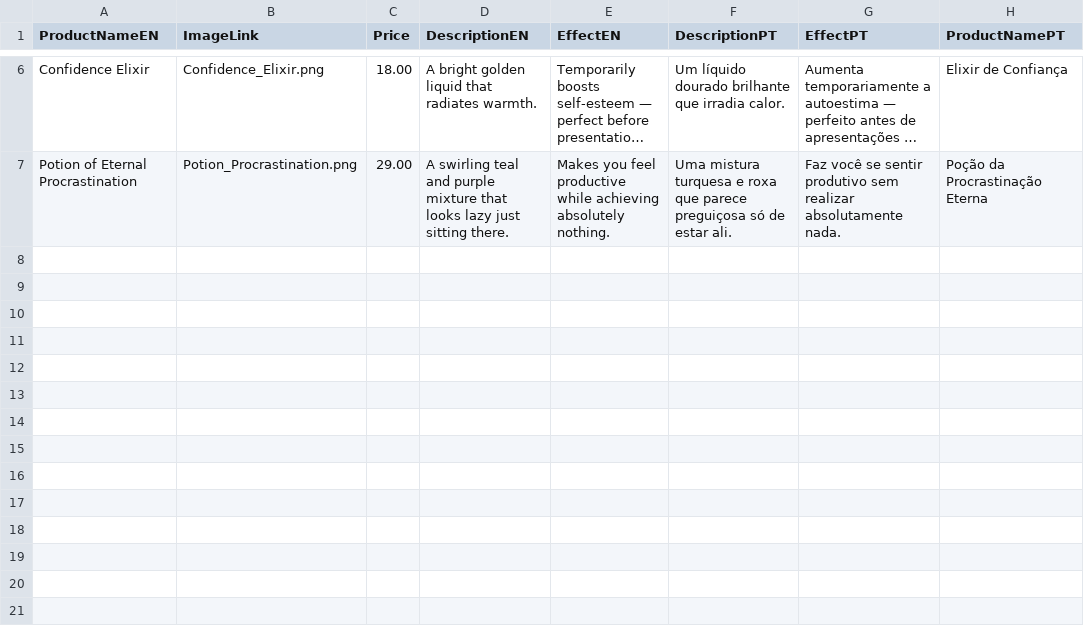
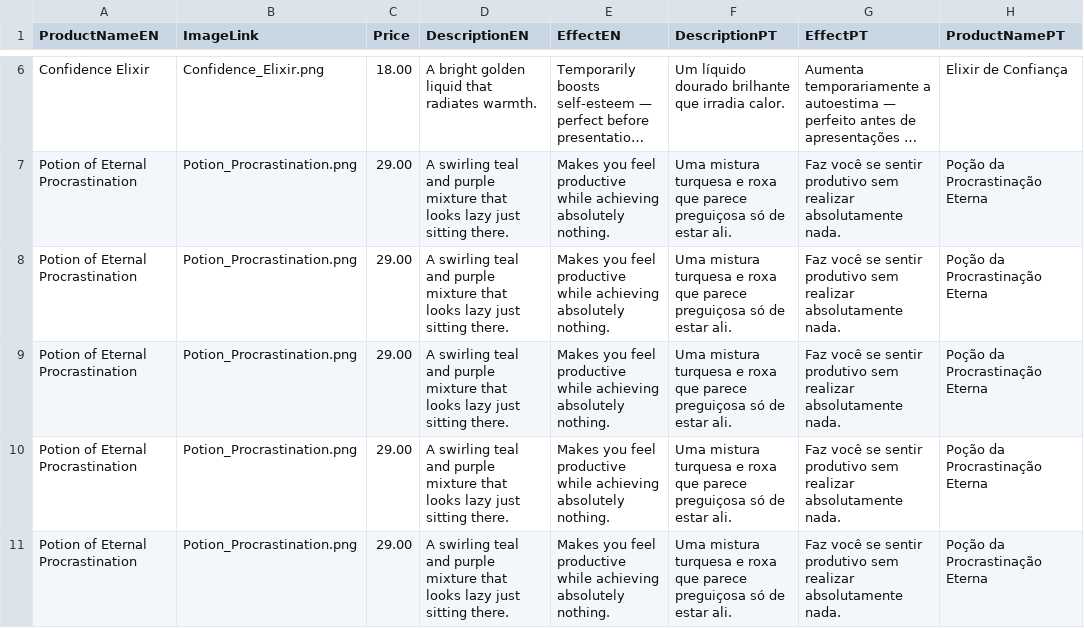
Before and after one commit to DanDurbaca/MyRepo2025-26, a CSV file: WSERS1 - project/Sprint1/Lara/Webshop 2025-26/Products.csv, drawn as a sheet; only a part is shown, gaps mark what is left out; long unchanged cells end in …; the diff names each change by its address in the sheet, - before the commit and + after, or states it on an @@ line.

Commit message:
sprint 1

```diff
--- a/WSERS1 - project/Sprint1/Lara/Webshop 2025-26/Products.csv
+++ b/WSERS1 - project/Sprint1/Lara/Webshop 2025-26/Products.csv
+row 8: Potion of Eternal Procrastination | Potion_Procrastination.png | 29.00 | A swirling teal and purple mixture that looks lazy just sitting there. | Makes you feel productive while achieving absolutely nothing. | Uma mistura turquesa e roxa que parece preguiçosa só de estar ali. | Faz você se sentir produtivo sem realizar absolutamente nada. | Poção da Procrastinação Eterna
+row 9: Potion of Eternal Procrastination | Potion_Procrastination.png | 29.00 | A swirling teal and purple mixture that looks lazy just sitting there. | Makes you feel productive while achieving absolutely nothing. | Uma mistura turquesa e roxa que parece preguiçosa só de estar ali. | Faz você se sentir produtivo sem realizar absolutamente nada. | Poção da Procrastinação Eterna
+row 10: Potion of Eternal Procrastination | Potion_Procrastination.png | 29.00 | A swirling teal and purple mixture that looks lazy just sitting there. | Makes you feel productive while achieving absolutely nothing. | Uma mistura turquesa e roxa que parece preguiçosa só de estar ali. | Faz você se sentir produtivo sem realizar absolutamente nada. | Poção da Procrastinação Eterna
+row 11: Potion of Eternal Procrastination | Potion_Procrastination.png | 29.00 | A swirling teal and purple mixture that looks lazy just sitting there. | Makes you feel productive while achieving absolutely nothing. | Uma mistura turquesa e roxa que parece preguiçosa só de estar ali. | Faz você se sentir produtivo sem realizar absolutamente nada. | Poção da Procrastinação Eterna
```
Also changed, not shown: WSERS1 - project/Sprint1/Adilson/WebShop2025-26/products.csv, WSERS1 - project/Sprint1/Anna/WebShop-2025-2026/Products.csv, 38 other files.
